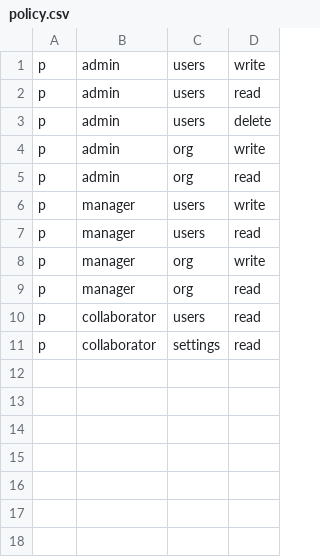
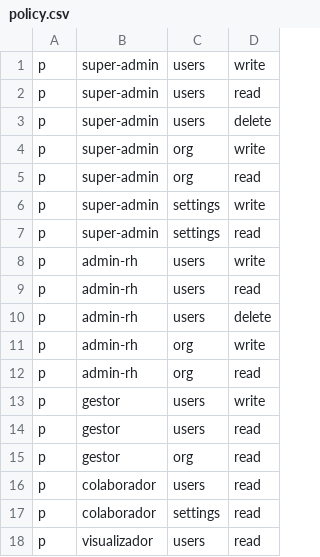
Before and after one commit to getbud-co/bud2-saas, a CSV file: backend/policies/policy.csv, drawn as a sheet.

Commit message:
feat(api): add user profile endpoints, membership_status in response, auth invite flow
- User Create/Update: accept all new profile fields (nickname, job_title,
  birth_date, gender, language, phone)
- User Response: add role and membership_status (omitempty) via
  toResponseForOrganization() — used in List, Get, Create, Update
- openapi.yml: add role and membership_status to User schema
- Login: fix race condition — activate invited memberships in-memory
  instead of extra GetByID round-trip
- Auth integration test: verify invited membership activates on login
- Bootstrap: update to use new User fields (first_name, last_name)
- RBAC policy: add user self-read and membership-update rules
- compose.yml: minor config update

```diff
--- a/backend/policies/policy.csv
+++ b/backend/policies/policy.csv
@@ -1,11 +1,18 @@
-p, admin, users, write
-p, admin, users, read
-p, admin, users, delete
-p, admin, org, write
-p, admin, org, read
-p, manager, users, write
-p, manager, users, read
-p, manager, org, write
-p, manager, org, read
-p, collaborator, users, read
-p, collaborator, settings, read
+p, super-admin, users, write
+p, super-admin, users, read
+p, super-admin, users, delete
+p, super-admin, org, write
+p, super-admin, org, read
+p, super-admin, settings, write
+p, super-admin, settings, read
+p, admin-rh, users, write
+p, admin-rh, users, read
+p, admin-rh, users, delete
+p, admin-rh, org, write
+p, admin-rh, org, read
+p, gestor, users, write
+p, gestor, users, read
+p, gestor, org, read
+p, colaborador, users, read
+p, colaborador, settings, read
+p, visualizador, users, read
```
Also changed, not shown: 25 other files.
